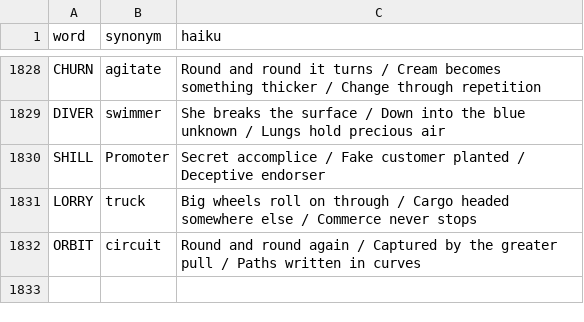
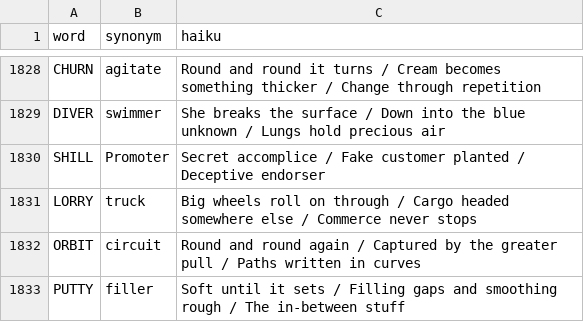
Before and after one commit to 8080Games/WordleMatch, a CSV file: wwwroot/historical_hints.csv, drawn as a sheet; only a part is shown, gaps mark what is left out; the diff names each change by its address in the sheet, - before the commit and + after, or states it on an @@ line.

Commit message:
Add Wordle word: PUTTY (game #1861, 7/24/2026)

```diff
--- a/wwwroot/historical_hints.csv
+++ b/wwwroot/historical_hints.csv
+row 1833: PUTTY | filler | Soft until it sets / Filling gaps and smoothing rough / The in-between stuff
```
Also changed, not shown: wwwroot/historical-words.csv, wwwroot/used-words.csv, 1 other file.
